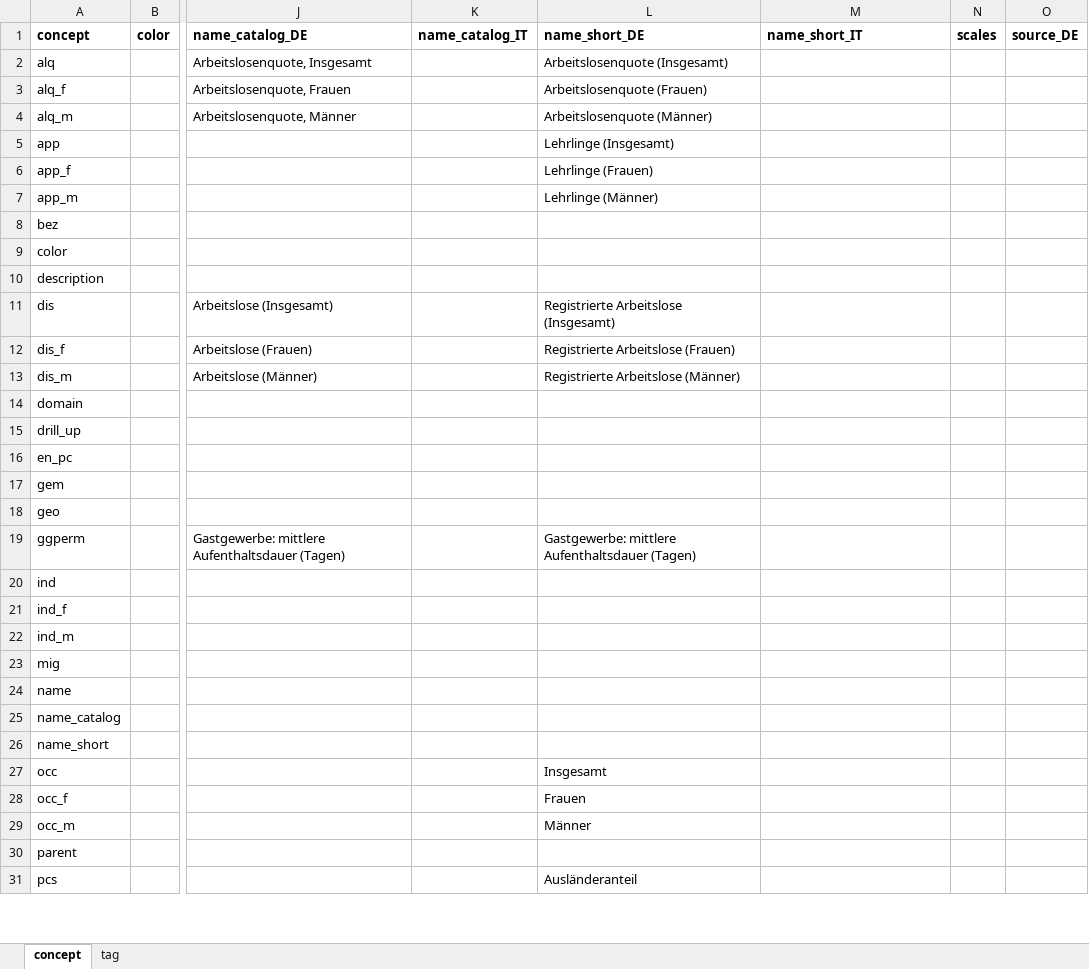
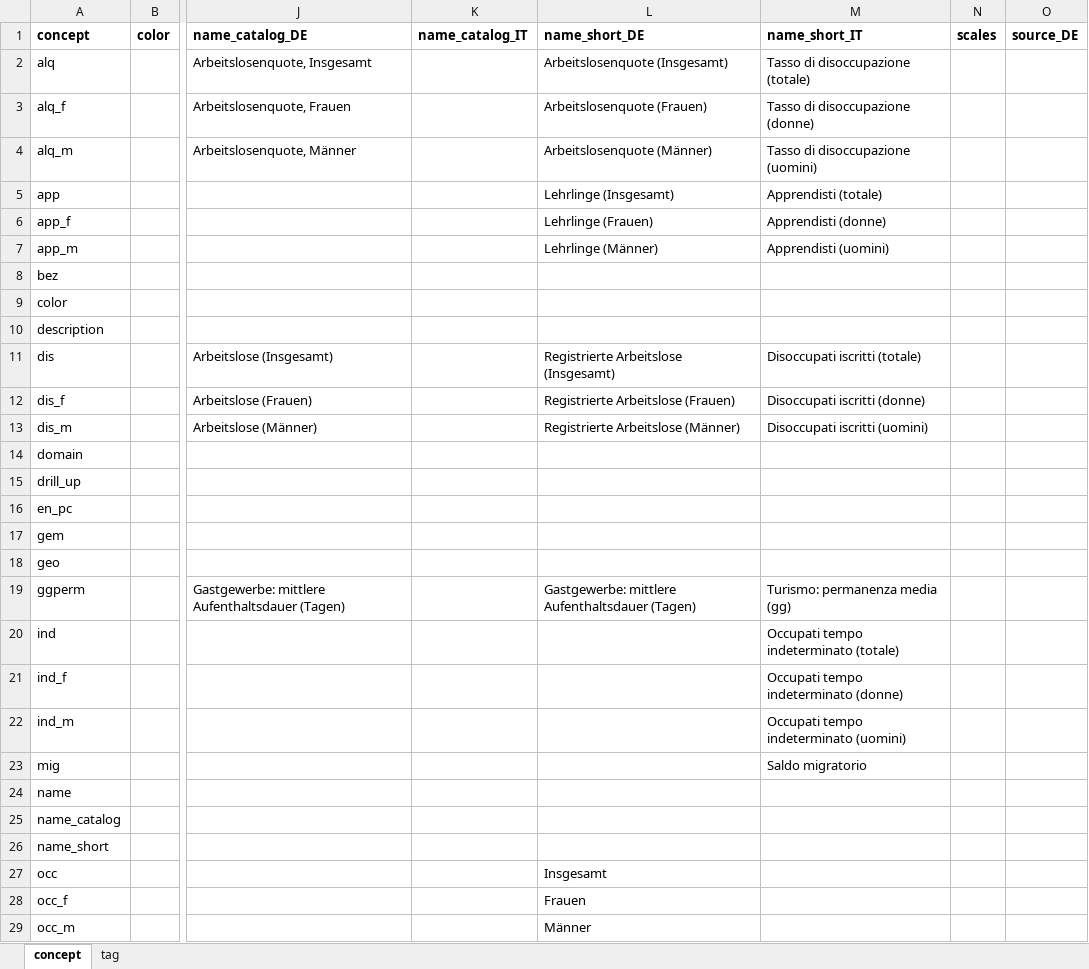
Before and after one commit to walter-niedermair/motioncharts, an Excel workbook: d/concepts.xlsx, sheet concept, drawn as a sheet; only a part is shown, gaps mark what is left out; the shorter side is filled out with more unchanged rows; values as stored, in another font and other column widths than the file's, no borders; the diff names each change by its address in the sheet, - before the commit and + after, or states it on an @@ line.

```diff
--- a/d/concepts.xlsx (sheet concept)
+++ b/d/concepts.xlsx (sheet concept)
-M2 (name_short_IT): (empty)
+M2 (name_short_IT): Tasso di disoccupazione (totale)
-M3 (name_short_IT): (empty)
+M3 (name_short_IT): Tasso di disoccupazione (donne)
-M4 (name_short_IT): (empty)
+M4 (name_short_IT): Tasso di disoccupazione (uomini)
-M5 (name_short_IT): (empty)
+M5 (name_short_IT): Apprendisti (totale)
-M6 (name_short_IT): (empty)
+M6 (name_short_IT): Apprendisti (donne)
-M7 (name_short_IT): (empty)
+M7 (name_short_IT): Apprendisti (uomini)
-M11 (name_short_IT): (empty)
+M11 (name_short_IT): Disoccupati iscritti (totale)
-M12 (name_short_IT): (empty)
+M12 (name_short_IT): Disoccupati iscritti (donne)
-M13 (name_short_IT): (empty)
+M13 (name_short_IT): Disoccupati iscritti (uomini)
-M19 (name_short_IT): (empty)
+M19 (name_short_IT): Turismo: permanenza media (gg)
-M20 (name_short_IT): (empty)
+M20 (name_short_IT): Occupati tempo indeterminato (totale)
-M21 (name_short_IT): (empty)
+M21 (name_short_IT): Occupati tempo indeterminato (donne)
-M22 (name_short_IT): (empty)
+M22 (name_short_IT): Occupati tempo indeterminato (uomini)
-M23 (name_short_IT): (empty)
+M23 (name_short_IT): Saldo migratorio
```
Also changed, not shown: 1 other file.
